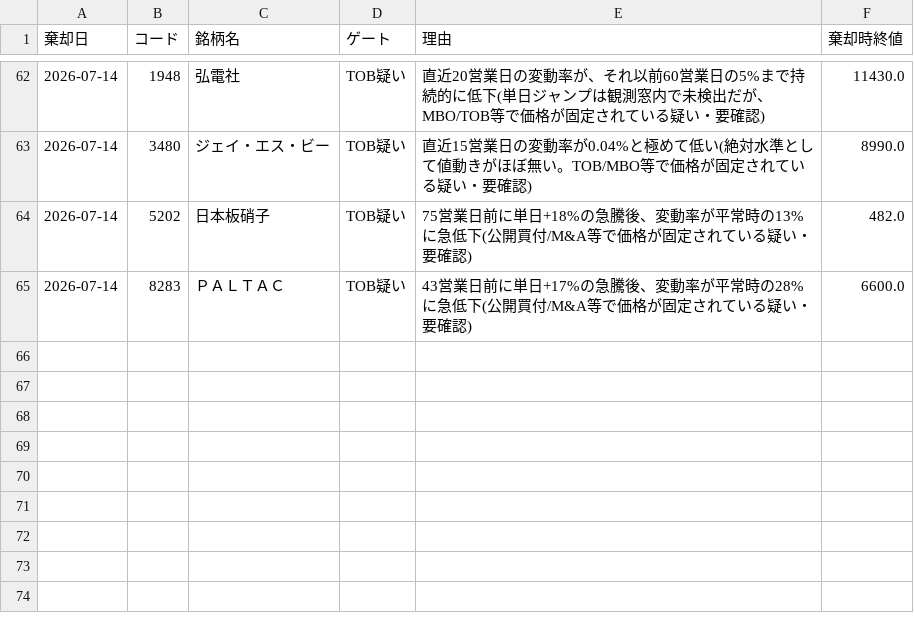
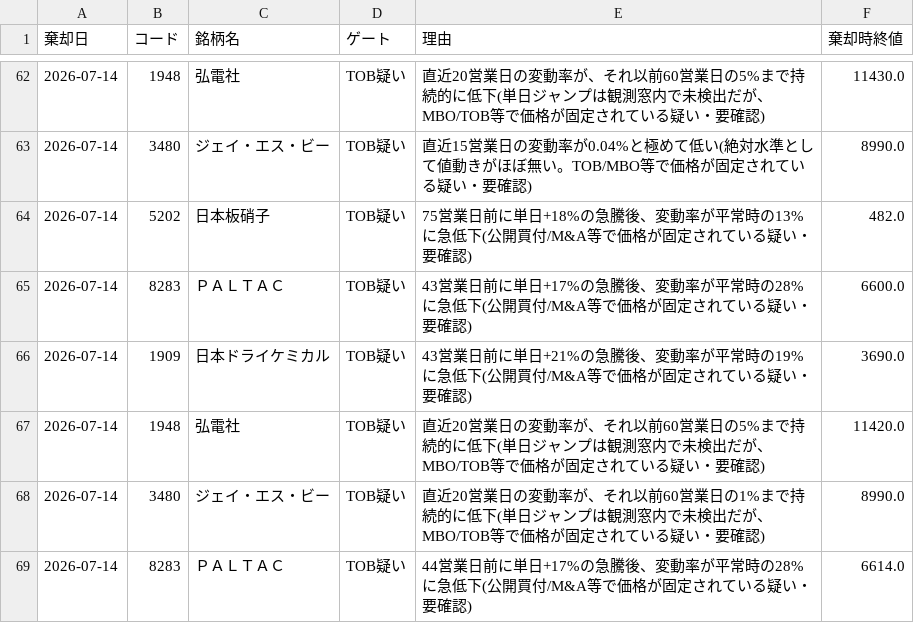
Before and after one commit to kgikgken/stockbotTOM, a CSV file: out_momentum/momentum_reject_ledger.csv, drawn as a sheet; only a part is shown, gaps mark what is left out.

```diff
--- a/out_momentum/momentum_reject_ledger.csv
+++ b/out_momentum/momentum_reject_ledger.csv
@@ -65 +65,5 @@
 2026-07-14,8283,ＰＡＬＴＡＣ,TOB疑い,43営業日前に単日+17%の急騰後、変動率が平常時の28%に急低下(公開買付/M&A等で価格が固定されている疑い・要確認),6600.0
+2026-07-14,1909,日本ドライケミカル,TOB疑い,43営業日前に単日+21%の急騰後、変動率が平常時の19%に急低下(公開買付/M&A等で価格が固定されている疑い・要確認),3690.0
+2026-07-14,1948,弘電社,TOB疑い,直近20営業日の変動率が、それ以前60営業日の5%まで持続的に低下(単日ジャンプは観測窓内で未検出だが、MBO/TOB等で価格が固定されている疑い・要確認),11420.0
+2026-07-14,3480,ジェイ・エス・ビー,TOB疑い,直近20営業日の変動率が、それ以前60営業日の1%まで持続的に低下(単日ジャンプは観測窓内で未検出だが、MBO/TOB等で価格が固定されている疑い・要確認),8990.0
+2026-07-14,8283,ＰＡＬＴＡＣ,TOB疑い,44営業日前に単日+17%の急騰後、変動率が平常時の28%に急低下(公開買付/M&A等で価格が固定されている疑い・要確認),6614.0
```
Also changed, not shown: out/reject_ledger.csv, 1 other file.
